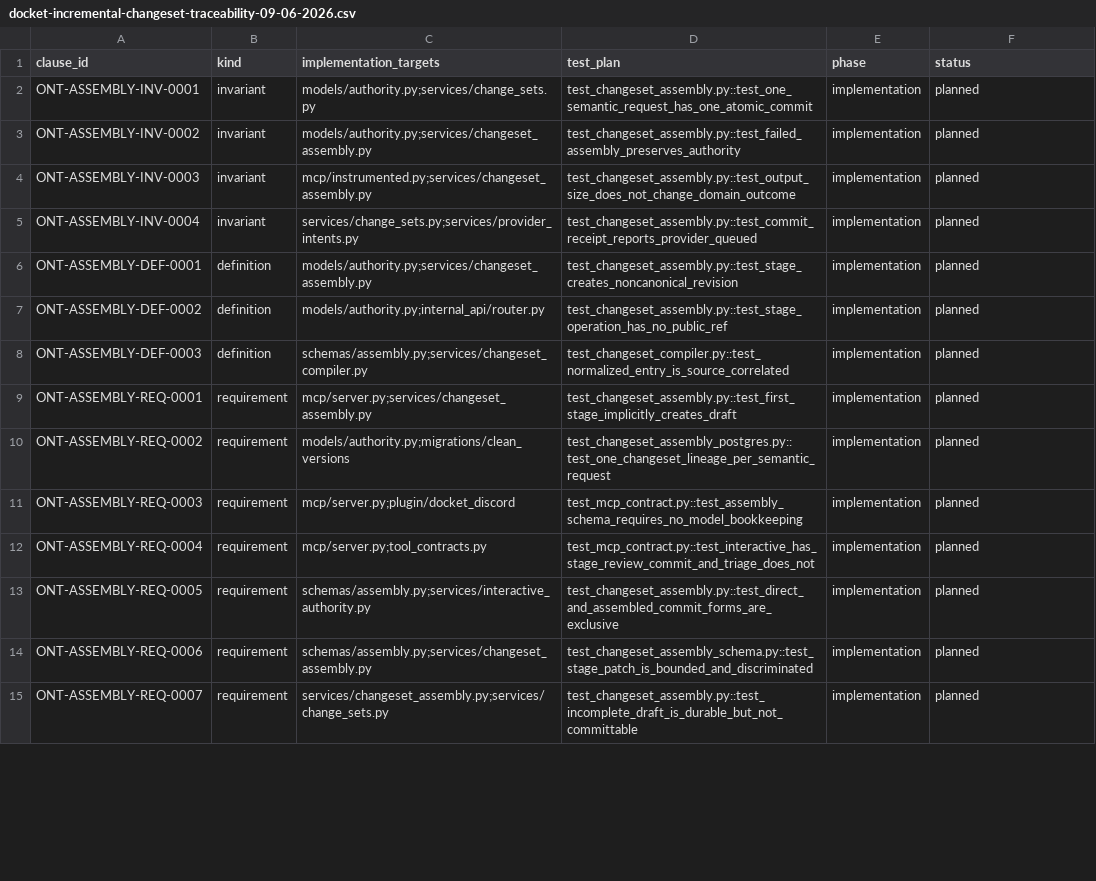
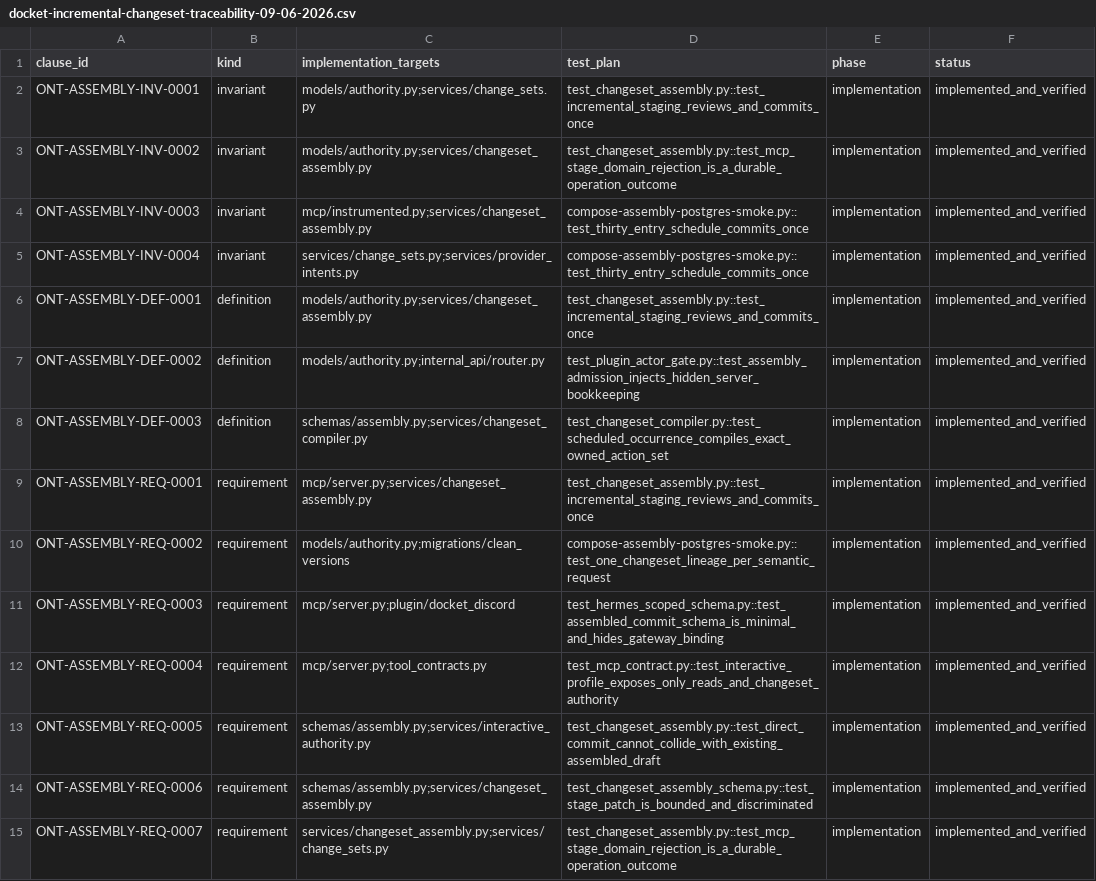
Before and after one commit to nkuhanas/Docket, a CSV file: deltas/docket-incremental-changeset-traceability-09-06-2026.csv, drawn as a sheet; only a part is shown; the diff covers the shown part only.

Commit message:
test(verification): prove assembly on postgres

```diff
--- a/deltas/docket-incremental-changeset-traceability-09-06-2026.csv
+++ b/deltas/docket-incremental-changeset-traceability-09-06-2026.csv
@@ -1,15 +1,15 @@
 clause_id,kind,implementation_targets,test_plan,phase,status
-ONT-ASSEMBLY-INV-0001,invariant,"models/authority.py;services/change_sets.py","test_changeset_assembly.py::test_one_semantic_request_has_one_atomic_commit",implementation,planned
-ONT-ASSEMBLY-INV-0002,invariant,"models/authority.py;services/changeset_assembly.py","test_changeset_assembly.py::test_failed_assembly_preserves_authority",implementation,planned
-ONT-ASSEMBLY-INV-0003,invariant,"mcp/instrumented.py;services/changeset_assembly.py","test_changeset_assembly.py::test_output_size_does_not_change_domain_outcome",implementation,planned
-ONT-ASSEMBLY-INV-0004,invariant,"services/change_sets.py;services/provider_intents.py","test_changeset_assembly.py::test_commit_receipt_reports_provider_queued",implementation,planned
-ONT-ASSEMBLY-DEF-0001,definition,"models/authority.py;services/changeset_assembly.py","test_changeset_assembly.py::test_stage_creates_noncanonical_revision",implementation,planned
-ONT-ASSEMBLY-DEF-0002,definition,"models/authority.py;internal_api/router.py","test_changeset_assembly.py::test_stage_operation_has_no_public_ref",implementation,planned
-ONT-ASSEMBLY-DEF-0003,definition,"schemas/assembly.py;services/changeset_compiler.py","test_changeset_compiler.py::test_normalized_entry_is_source_correlated",implementation,planned
-ONT-ASSEMBLY-REQ-0001,requirement,"mcp/server.py;services/changeset_assembly.py","test_changeset_assembly.py::test_first_stage_implicitly_creates_draft",implementation,planned
-ONT-ASSEMBLY-REQ-0002,requirement,"models/authority.py;migrations/clean_versions","test_changeset_assembly_postgres.py::test_one_changeset_lineage_per_semantic_request",implementation,planned
-ONT-ASSEMBLY-REQ-0003,requirement,"mcp/server.py;plugin/docket_discord","test_mcp_contract.py::test_assembly_schema_requires_no_model_bookkeeping",implementation,planned
-ONT-ASSEMBLY-REQ-0004,requirement,"mcp/server.py;tool_contracts.py","test_mcp_contract.py::test_interactive_has_stage_review_commit_and_triage_does_not",implementation,planned
-ONT-ASSEMBLY-REQ-0005,requirement,"schemas/assembly.py;services/interactive_authority.py","test_changeset_assembly.py::test_direct_and_assembled_commit_forms_are_exclusive",implementation,planned
-ONT-ASSEMBLY-REQ-0006,requirement,"schemas/assembly.py;services/changeset_assembly.py","test_changeset_assembly_schema.py::test_stage_patch_is_bounded_and_discriminated",implementation,planned
-ONT-ASSEMBLY-REQ-0007,requirement,"services/changeset_assembly.py;services/change_sets.py","test_changeset_assembly.py::test_incomplete_draft_is_durable_but_not_committable",implementation,planned
+ONT-ASSEMBLY-INV-0001,invariant,"models/authority.py;services/change_sets.py","test_changeset_assembly.py::test_incremental_staging_reviews_and_commits_once",implementation,implemented_and_verified
+ONT-ASSEMBLY-INV-0002,invariant,"models/authority.py;services/changeset_assembly.py","test_changeset_assembly.py::test_mcp_stage_domain_rejection_is_a_durable_operation_outcome",implementation,implemented_and_verified
+ONT-ASSEMBLY-INV-0003,invariant,"mcp/instrumented.py;services/changeset_assembly.py","compose-assembly-postgres-smoke.py::test_thirty_entry_schedule_commits_once",implementation,implemented_and_verified
+ONT-ASSEMBLY-INV-0004,invariant,"services/change_sets.py;services/provider_intents.py","compose-assembly-postgres-smoke.py::test_thirty_entry_schedule_commits_once",implementation,implemented_and_verified
+ONT-ASSEMBLY-DEF-0001,definition,"models/authority.py;services/changeset_assembly.py","test_changeset_assembly.py::test_incremental_staging_reviews_and_commits_once",implementation,implemented_and_verified
+ONT-ASSEMBLY-DEF-0002,definition,"models/authority.py;internal_api/router.py","test_plugin_actor_gate.py::test_assembly_admission_injects_hidden_server_bookkeeping",implementation,implemented_and_verified
+ONT-ASSEMBLY-DEF-0003,definition,"schemas/assembly.py;services/changeset_compiler.py","test_changeset_compiler.py::test_scheduled_occurrence_compiles_exact_owned_action_set",implementation,implemented_and_verified
+ONT-ASSEMBLY-REQ-0001,requirement,"mcp/server.py;services/changeset_assembly.py","test_changeset_assembly.py::test_incremental_staging_reviews_and_commits_once",implementation,implemented_and_verified
+ONT-ASSEMBLY-REQ-0002,requirement,"models/authority.py;migrations/clean_versions","compose-assembly-postgres-smoke.py::test_one_changeset_lineage_per_semantic_request",implementation,implemented_and_verified
+ONT-ASSEMBLY-REQ-0003,requirement,"mcp/server.py;plugin/docket_discord","test_hermes_scoped_schema.py::test_assembled_commit_schema_is_minimal_and_hides_gateway_binding",implementation,implemented_and_verified
+ONT-ASSEMBLY-REQ-0004,requirement,"mcp/server.py;tool_contracts.py","test_mcp_contract.py::test_interactive_profile_exposes_only_reads_and_changeset_authority",implementation,implemented_and_verified
+ONT-ASSEMBLY-REQ-0005,requirement,"schemas/assembly.py;services/interactive_authority.py","test_changeset_assembly.py::test_direct_commit_cannot_collide_with_existing_assembled_draft",implementation,implemented_and_verified
+ONT-ASSEMBLY-REQ-0006,requirement,"schemas/assembly.py;services/changeset_assembly.py","test_changeset_assembly_schema.py::test_stage_patch_is_bounded_and_discriminated",implementation,implemented_and_verified
+ONT-ASSEMBLY-REQ-0007,requirement,"services/changeset_assembly.py;services/change_sets.py","test_changeset_assembly.py::test_mcp_stage_domain_rejection_is_a_durable_operation_outcome",implementation,implemented_and_verified
```
Also changed, not shown: 59 edited cells elsewhere in this file, 6 other files.
